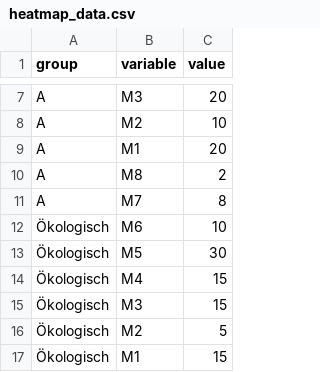
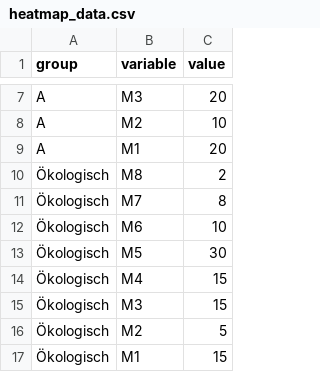
Before and after one commit to thereelnik145/D3-graph-gallery, a CSV file: DATA/heatmap_data.csv, drawn as a sheet; only a part is shown, gaps mark what is left out.

Commit message:
Update heatmap_data.csv

```diff
--- a/DATA/heatmap_data.csv
+++ b/DATA/heatmap_data.csv
@@ -9,4 +9,4 @@ A,M2,10
 A,M1,20
-A,M8,2
-A,M7,8
+Ökologisch,M8,2
+Ökologisch,M7,8
 Ökologisch,M6,10
```
